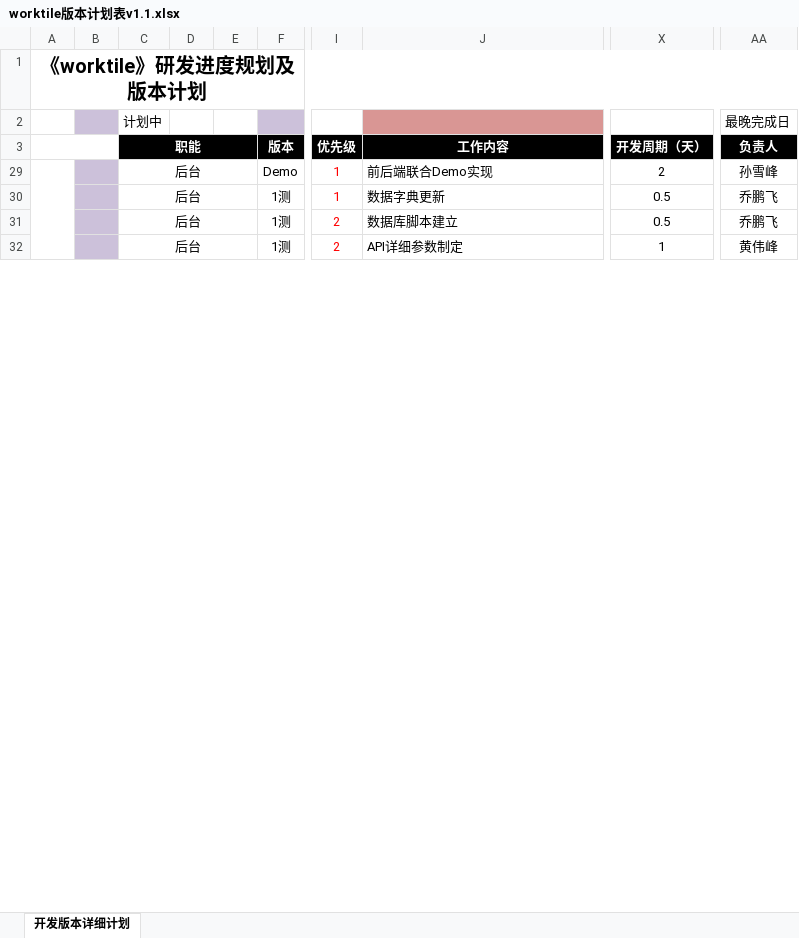
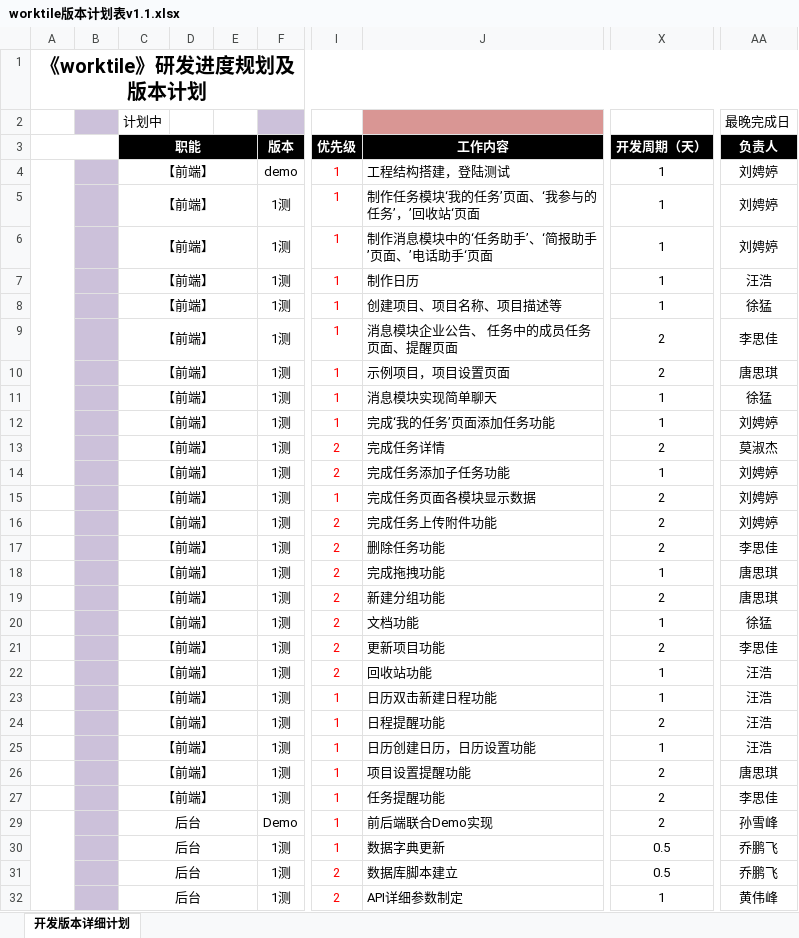
Before and after one commit to liupingting123/worktile-pro, an Excel workbook: doc/worktile版本计划表v1.1.xlsx, sheet 开发版本详细计划, drawn as a sheet; only a part is shown, gaps mark what is left out; values as stored, in another font and other column widths than the file's, no borders; conditional formats not drawn; rows hold the shown columns only; the diff names each change by its address in the sheet, - before the commit and + after, or states it on an @@ line.

```diff
--- a/doc/worktile版本计划表v1.1.xlsx (sheet 开发版本详细计划)
+++ b/doc/worktile版本计划表v1.1.xlsx (sheet 开发版本详细计划)
@@ row 4 unhidden:  |  | 【前端】 |  |  | demo | 1 | 工程结构搭建，登陆测试 | 1 | 刘娉婷 @@
@@ row 5 unhidden:  |  | 【前端】 |  |  | 1测 | 1 | 制作任务模块‘我的任务’页面、‘我参与的任务’，’回收站‘页面 | 1 | 刘娉婷 @@
@@ row 6 unhidden:  |  | 【前端】 |  |  | 1测 | 1 | 制作消息模块中的‘任务助手’、‘简报助手’页面、’电话助手‘页面 | 1 | 刘娉婷 @@
@@ row 7 unhidden:  |  | 【前端】 |  |  | 1测 | 1 | 制作日历 | 1 | 汪浩 @@
@@ row 8 unhidden:  |  | 【前端】 |  |  | 1测 | 1 | 创建项目、项目名称、项目描述等 | 1 | 徐猛 @@
@@ row 9 unhidden:  |  | 【前端】 |  |  | 1测 | 1 | 消息模块企业公告、 任务中的成员任务页面、提醒页面 | 2 | 李思佳 @@
@@ row 10 unhidden:  |  | 【前端】 |  |  | 1测 | 1 | 示例项目，项目设置页面 | 2 | 唐思琪 @@
@@ row 11 unhidden:  |  | 【前端】 |  |  | 1测 | 1 | 消息模块实现简单聊天 | 1 | 徐猛 @@
@@ row 12 unhidden:  |  | 【前端】 |  |  | 1测 | 1 | 完成‘我的任务’页面添加任务功能 | 1 | 刘娉婷 @@
@@ row 13 unhidden:  |  | 【前端】 |  |  | 1测 | 2 | 完成任务详情 | 2 | 莫淑杰 @@
@@ row 14 unhidden:  |  | 【前端】 |  |  | 1测 | 2 | 完成任务添加子任务功能 | 1 | 刘娉婷 @@
@@ row 15 unhidden:  |  | 【前端】 |  |  | 1测 | 1 | 完成任务页面各模块显示数据 | 2 | 刘娉婷 @@
@@ row 16 unhidden:  |  | 【前端】 |  |  | 1测 | 2 | 完成任务上传附件功能 | 2 | 刘娉婷 @@
@@ row 17 unhidden:  |  | 【前端】 |  |  | 1测 | 2 | 删除任务功能 | 2 | 李思佳 @@
@@ row 18 unhidden:  |  | 【前端】 |  |  | 1测 | 2 | 完成拖拽功能 | 1 | 唐思琪 @@
@@ row 19 unhidden:  |  | 【前端】 |  |  | 1测 | 2 | 新建分组功能 | 2 | 唐思琪 @@
@@ row 20 unhidden:  |  | 【前端】 |  |  | 1测 | 2 | 文档功能 | 1 | 徐猛 @@
@@ row 21 unhidden:  |  | 【前端】 |  |  | 1测 | 2 | 更新项目功能 | 2 | 李思佳 @@
@@ row 22 unhidden:  |  | 【前端】 |  |  | 1测 | 2 | 回收站功能 | 1 | 汪浩 @@
@@ row 23 unhidden:  |  | 【前端】 |  |  | 1测 | 1 | 日历双击新建日程功能 | 1 | 汪浩 @@
@@ row 24 unhidden:  |  | 【前端】 |  |  | 1测 | 1 | 日程提醒功能 | 2 | 汪浩 @@
@@ row 25 unhidden:  |  | 【前端】 |  |  | 1测 | 1 | 日历创建日历，日历设置功能 | 1 | 汪浩 @@
@@ row 26 unhidden:  |  | 【前端】 |  |  | 1测 | 1 | 项目设置提醒功能 | 2 | 唐思琪 @@
@@ row 27 unhidden:  |  | 【前端】 |  |  | 1测 | 1 | 任务提醒功能 | 2 | 李思佳 @@
```
Also changed, not shown: 5 other files.
